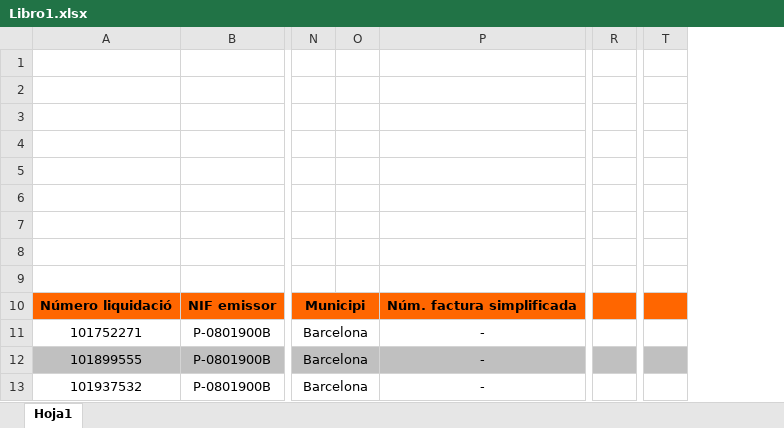
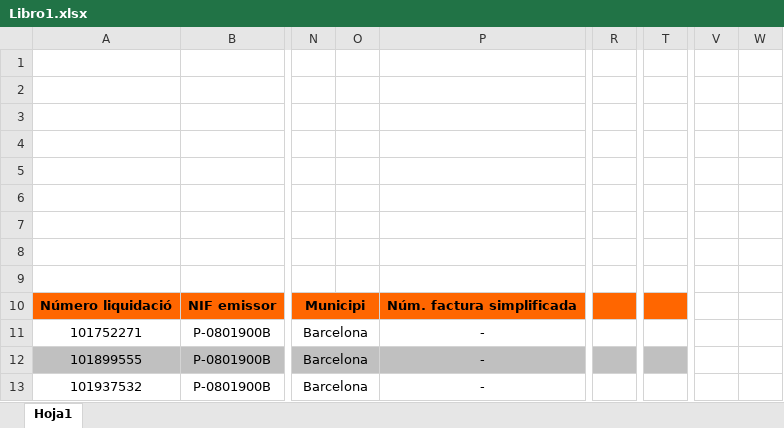
Before and after one commit to alexgasconn/Bicing-Stats, an Excel workbook: data/Libro1.xlsx, sheet Hoja1, drawn as a sheet; only a part is shown, gaps mark what is left out; values as stored, in another font and other column widths than the file's, no borders; removed rows and columns are numbered as before the commit, all else as after; the diff covers the shown part only; the diff names each change by its address in the sheet, - before the commit and + after, or states it on an @@ line.

Commit message:
new data

```diff
--- a/data/Libro1.xlsx (sheet Hoja1)
+++ b/data/Libro1.xlsx (sheet Hoja1)
-column O, empty
+column O, empty
-column R, empty
+column R, empty
-column T, empty
+column T, empty
+column V, empty
+column W, empty
```
Also changed, not shown: 30 added rows elsewhere in this sheet, 37 other files.
